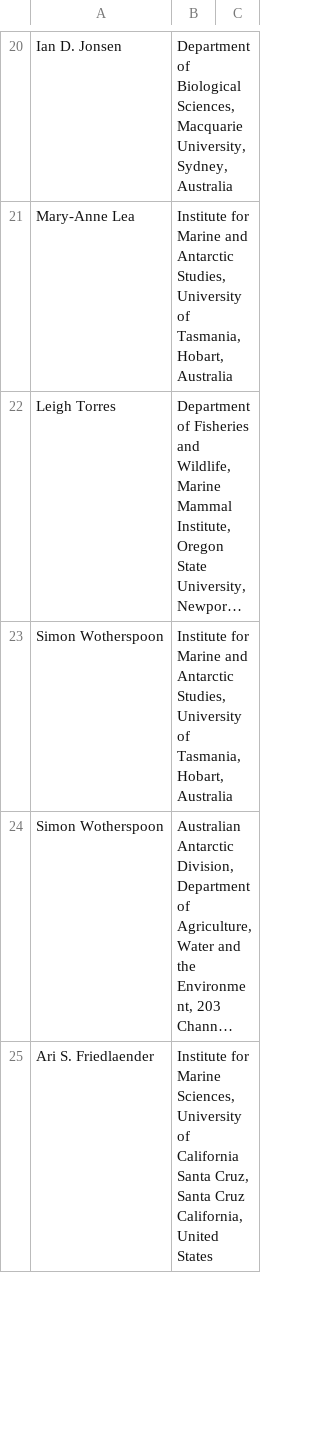
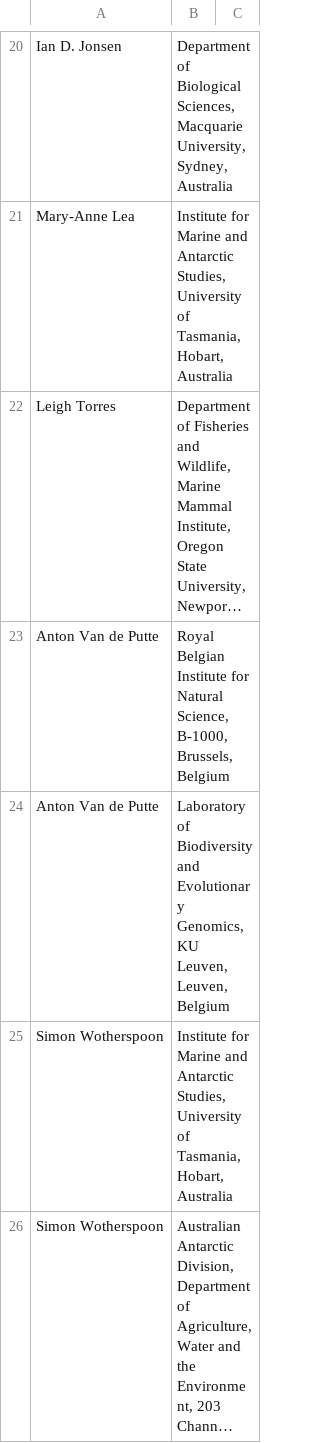
Before and after one commit to ryanreisinger/soPredatorRegions, a CSV file: scripts/stuff/authors.csv, drawn as a sheet; only a part is shown, gaps mark what is left out; the shorter side is filled out with more unchanged rows; long unchanged cells end in …; the diff names each change by its address in the sheet, - before the commit and + after, or states it on an @@ line.

Commit message:
Update authors.

```diff
--- a/scripts/stuff/authors.csv
+++ b/scripts/stuff/authors.csv
+row 23: Anton Van de Putte | Royal Belgian Institute for Natural Science, B-1000, Brussels, Belgium
+row 24: Anton Van de Putte | Laboratory of Biodiversity and Evolutionary Genomics, KU Leuven, Leuven, Belgium
```
Also changed, not shown: 1 other file.
